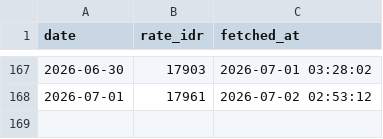
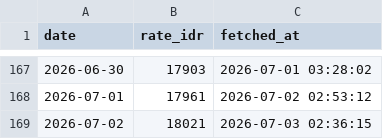
Before and after one commit to fajaraji/idr-rate-tracker, a CSV file: data/exchange_rates.csv, drawn as a sheet; only a part is shown, gaps mark what is left out.

Commit message:
Auto-update: Daily Exchange Rate Data

```diff
--- a/data/exchange_rates.csv
+++ b/data/exchange_rates.csv
@@ -168 +168,2 @@ date,rate_idr,fetched_at
 2026-07-01,17961,2026-07-02 02:53:12
+2026-07-02,18021,2026-07-03 02:36:15
```
